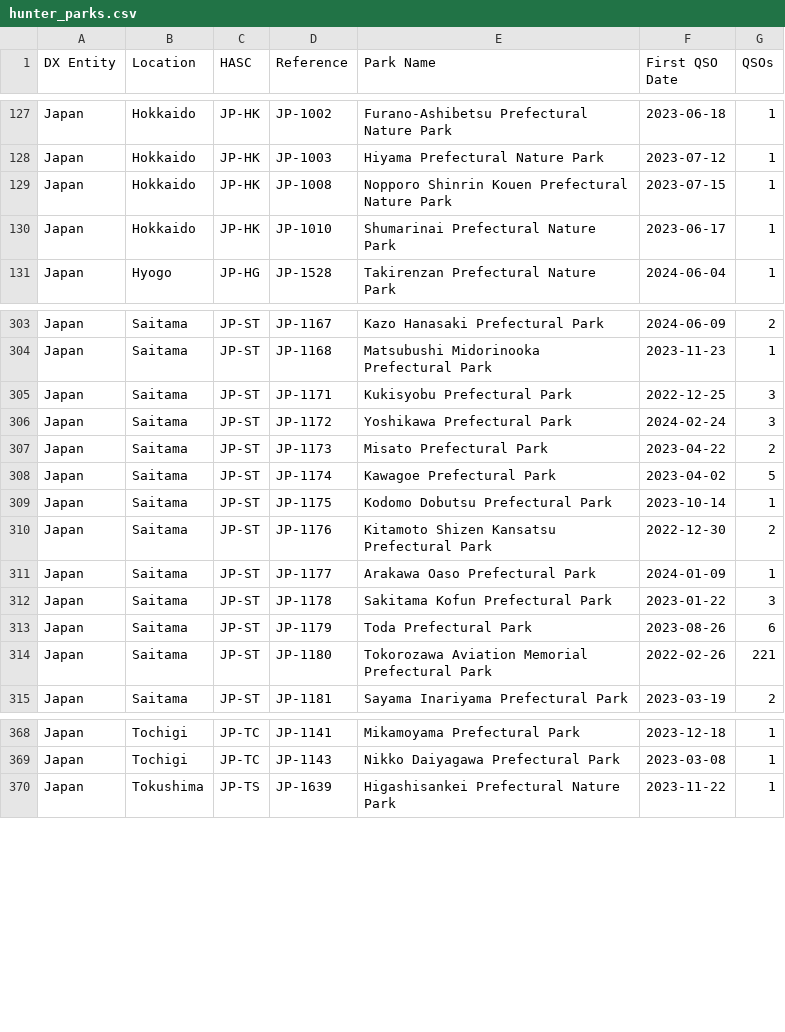
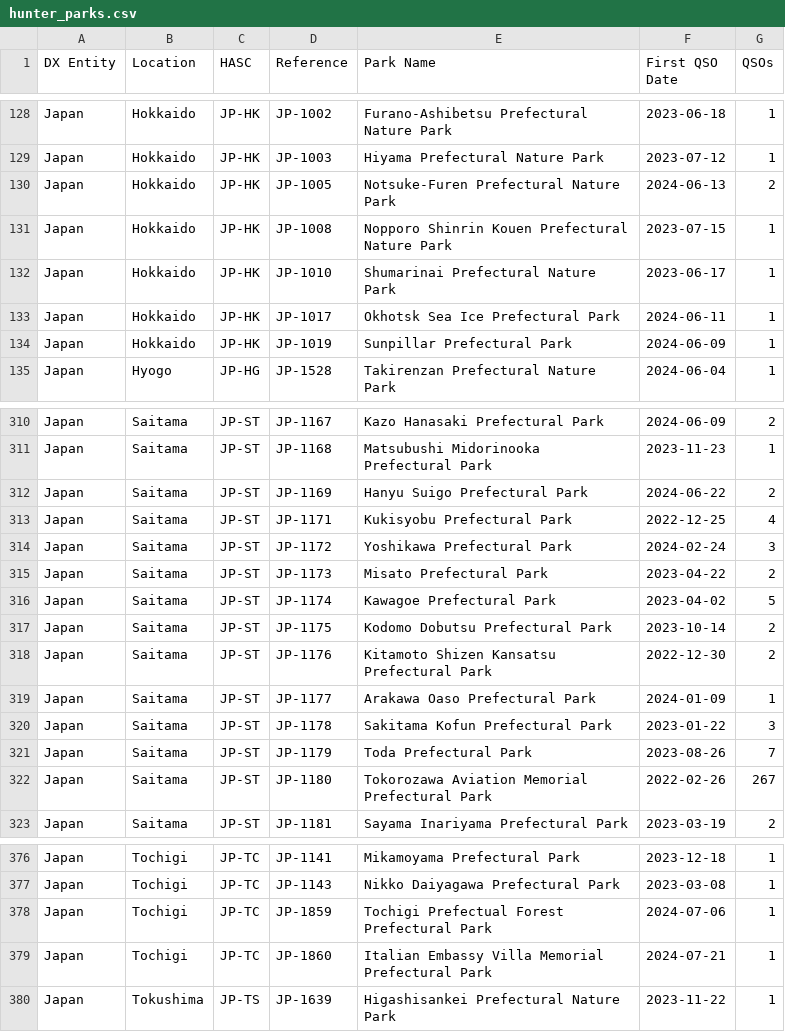
Before and after one commit to tyjcode/y001, a CSV file: pota/hunter_parks.csv, drawn as a sheet; only a part is shown, gaps mark what is left out; the diff covers the shown part only.

```diff
--- a/pota/hunter_parks.csv
+++ b/pota/hunter_parks.csv
@@ -128,4 +129,7 @@
 "Japan","Hokkaido","JP-HK","JP-1003","Hiyama Prefectural Nature Park","2023-07-12",1
+"Japan","Hokkaido","JP-HK","JP-1005","Notsuke-Furen Prefectural Nature Park","2024-06-13",2
 "Japan","Hokkaido","JP-HK","JP-1008","Nopporo Shinrin Kouen Prefectural Nature Park","2023-07-15",1
 "Japan","Hokkaido","JP-HK","JP-1010","Shumarinai Prefectural Nature Park","2023-06-17",1
+"Japan","Hokkaido","JP-HK","JP-1017","Okhotsk Sea Ice Prefectural Park","2024-06-11",1
+"Japan","Hokkaido","JP-HK","JP-1019","Sunpillar Prefectural Park","2024-06-09",1
 "Japan","Hyogo","JP-HG","JP-1528","Takirenzan Prefectural Nature Park","2024-06-04",1
@@ -304,3 +311,4 @@
 "Japan","Saitama","JP-ST","JP-1168","Matsubushi Midorinooka Prefectural Park","2023-11-23",1
-"Japan","Saitama","JP-ST","JP-1171","Kukisyobu Prefectural Park","2022-12-25",3
+"Japan","Saitama","JP-ST","JP-1169","Hanyu Suigo Prefectural Park","2024-06-22",2
+"Japan","Saitama","JP-ST","JP-1171","Kukisyobu Prefectural Park","2022-12-25",4
 "Japan","Saitama","JP-ST","JP-1172","Yoshikawa Prefectural Park","2024-02-24",3
@@ -308,3 +316,3 @@
 "Japan","Saitama","JP-ST","JP-1174","Kawagoe Prefectural Park","2023-04-02",5
-"Japan","Saitama","JP-ST","JP-1175","Kodomo Dobutsu Prefectural Park","2023-10-14",1
+"Japan","Saitama","JP-ST","JP-1175","Kodomo Dobutsu Prefectural Park","2023-10-14",2
 "Japan","Saitama","JP-ST","JP-1176","Kitamoto Shizen Kansatsu Prefectural Park","2022-12-30",2
@@ -312,4 +320,4 @@
 "Japan","Saitama","JP-ST","JP-1178","Sakitama Kofun Prefectural Park","2023-01-22",3
-"Japan","Saitama","JP-ST","JP-1179","Toda Prefectural Park","2023-08-26",6
-"Japan","Saitama","JP-ST","JP-1180","Tokorozawa Aviation Memorial Prefectural Park","2022-02-26",221
+"Japan","Saitama","JP-ST","JP-1179","Toda Prefectural Park","2023-08-26",7
+"Japan","Saitama","JP-ST","JP-1180","Tokorozawa Aviation Memorial Prefectural Park","2022-02-26",267
 "Japan","Saitama","JP-ST","JP-1181","Sayama Inariyama Prefectural Park","2023-03-19",2
@@ -369,2 +377,4 @@
 "Japan","Tochigi","JP-TC","JP-1143","Nikko Daiyagawa Prefectural Park","2023-03-08",1
+"Japan","Tochigi","JP-TC","JP-1859","Tochigi Prefectual Forest Prefectural Park","2024-07-06",1
+"Japan","Tochigi","JP-TC","JP-1860","Italian Embassy Villa Memorial Prefectural Park","2024-07-21",1
 "Japan","Tokushima","JP-TS","JP-1639","Higashisankei Prefectural Nature Park","2023-11-22",1
```
Also changed, not shown: 6 added rows and 46 edited cells elsewhere in this file.
